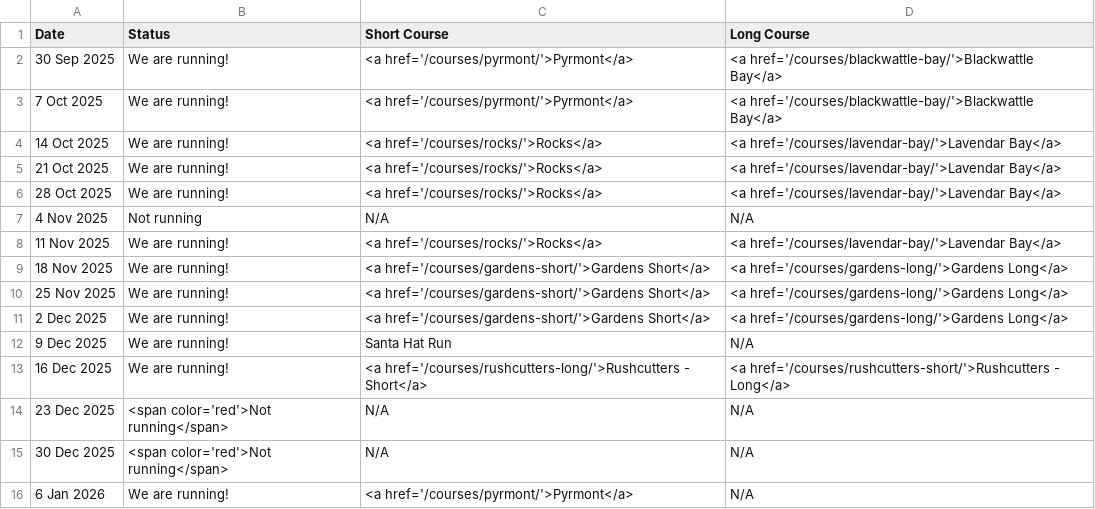
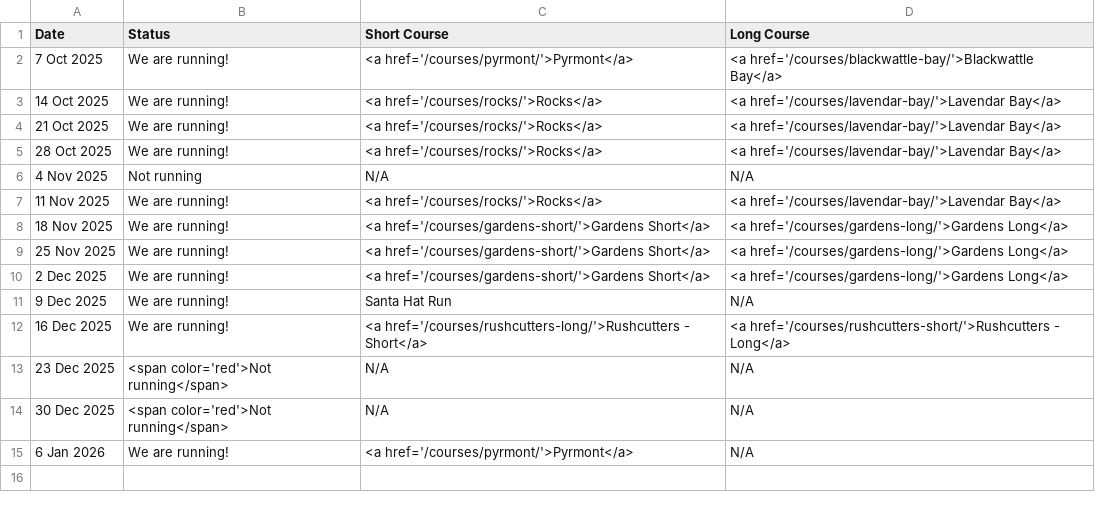
Before and after one commit to rwkura/rwkura.github.io, a CSV file: _data/dates.csv, drawn as a sheet; the diff names each change by its address in the sheet, - before the commit and + after, or states it on an @@ line.

```diff
--- a/_data/dates.csv
+++ b/_data/dates.csv
-row 2: 30 Sep 2025 | We are running! | <a href='/courses/pyrmont/'>Pyrmont</a> | <a href='/courses/blackwattle-bay/'>Blackwattle Bay</a>
```
